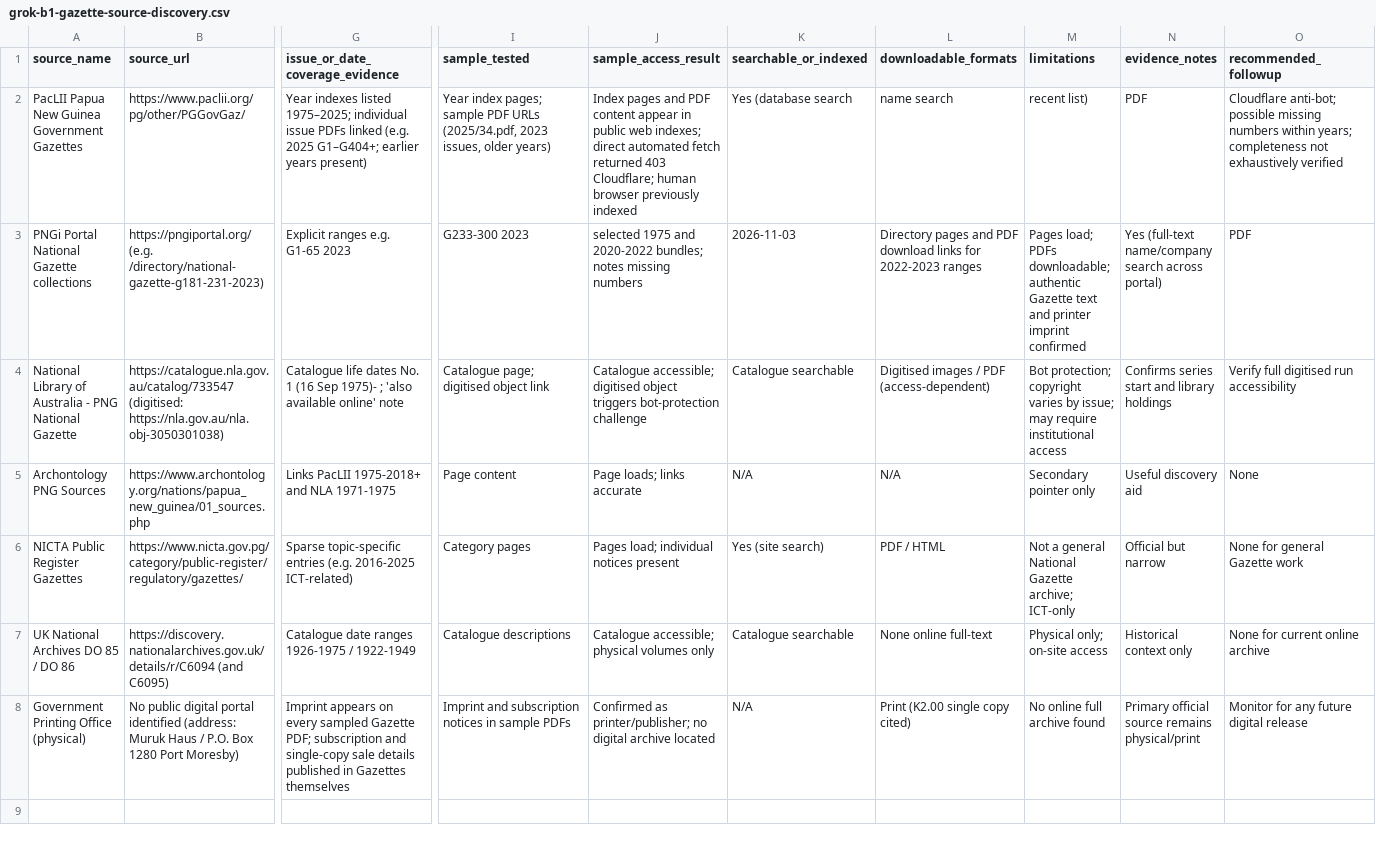
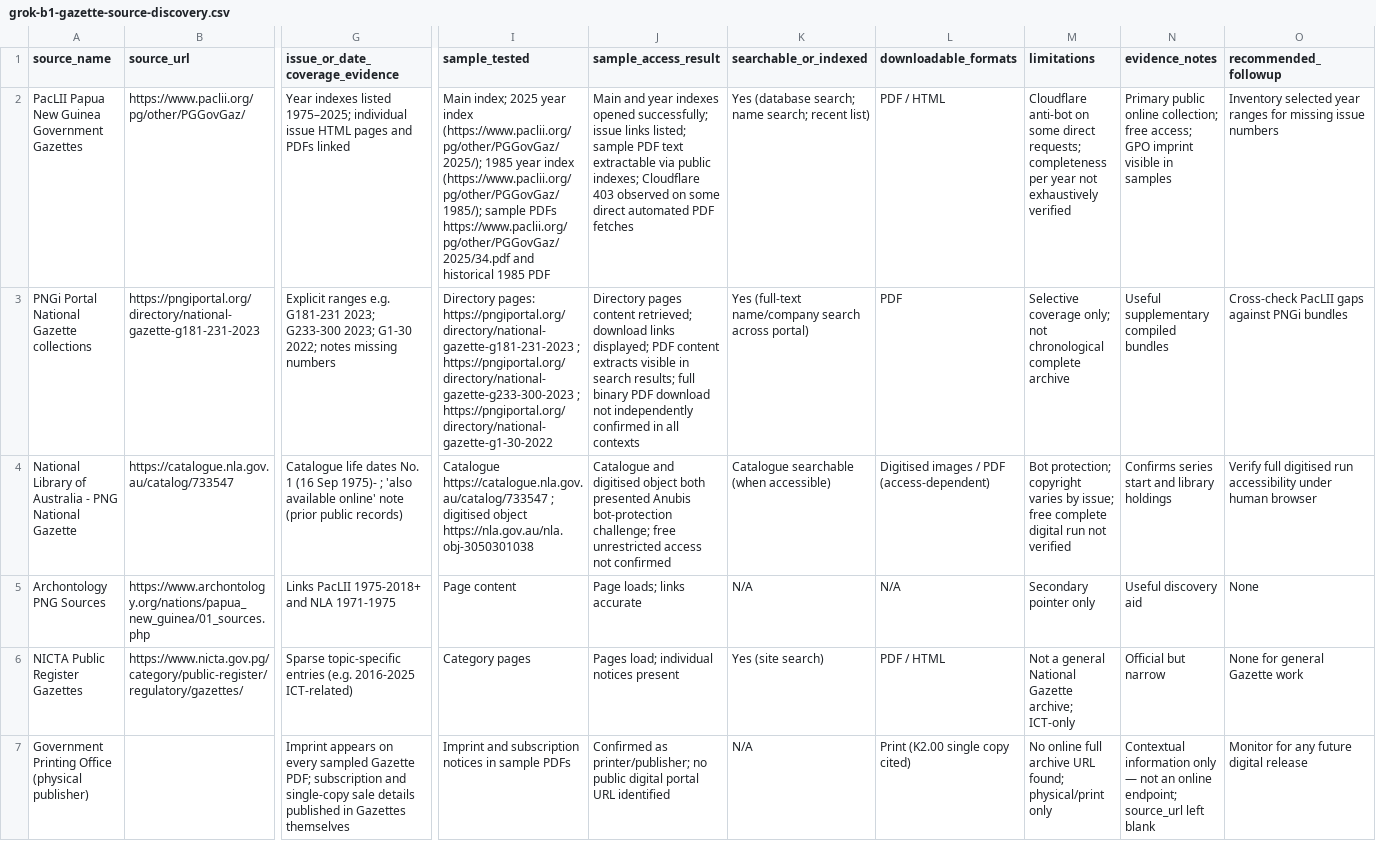
Before and after one commit to JennyJoshua/png-legal-library, a CSV file: research/phase11/grok-b1-gazette-source-discovery.csv, drawn as a sheet; only a part is shown, gaps mark what is left out; removed rows and columns are numbered as before the commit, all else as after; rows hold the shown columns only; the diff covers the shown part only; the diff names each change by its address in the sheet, - before the commit and + after, or states it on an @@ line.

Commit message:
B1-R1: Strengthen sample-access evidence and correct CSV structure
- Separate PacLII index / issue-link / PDF evidence states with exact tested URLs
- Separate PNGi directory-page vs PDF access with three exact sample URLs
- Separate NLA catalogue vs digitised-object access results
- Blank source_url for Government Printing Office (physical only; no public digital portal)
- Soften conclusion: no complete official online archive identified in this research
- Update both deliverables consistently

```diff
--- a/research/phase11/grok-b1-gazette-source-discovery.csv
+++ b/research/phase11/grok-b1-gazette-source-discovery.csv
-G2 (issue_or_date_coverage_evidence): …individual issue PDFs linked (e.g. 2025 G1–G404+; earlier years present)
+G2 (issue_or_date_coverage_evidence): …individual issue HTML pages and PDFs linked
-I2 (sample_tested): Year index pages; sample PDF URLs (2025/34.pdf, 2023 issues, older years)
+I2 (sample_tested): Main index; 2025 year index (https://www.paclii.org/pg/other/PGGovGaz/2025/); 1985 year index (https://www.paclii.org/pg/other/PGGovGaz/1985/); sample PDFs https://www.paclii.org/pg/other/PGGovGaz/2025/34.pdf and historical 1985 PDF
-J2 (sample_access_result): Index pages and PDF content appear in public web indexes; direct automated fetch returned 403 Cloudflare; human browser previously indexed
+J2 (sample_access_result): Main and year indexes opened successfully; issue links listed; sample PDF text extractable via public indexes; Cloudflare 403 observed on some direct automated PDF fetches
-K2 (searchable_or_indexed): Yes (database search
+K2 (searchable_or_indexed): Yes (database search; name search; recent list)
-L2 (downloadable_formats): name search
+L2 (downloadable_formats): PDF / HTML
-M2 (limitations): recent list)
+M2 (limitations): Cloudflare anti-bot on some direct requests; completeness per year not exhaustively verified
-N2 (evidence_notes): PDF
+N2 (evidence_notes): Primary public online collection; free access; GPO imprint visible in samples
-O2 (recommended_followup): Cloudflare anti-bot; possible missing numbers within years; completeness not exhaustively verified
+O2 (recommended_followup): Inventory selected year ranges for missing issue numbers
-B3 (source_url): https://pngiportal.org/ (e.g. /directory/national-gazette-g181-231-2023)
+B3 (source_url): https://pngiportal.org/directory/national-gazette-g181-231-2023
-G3 (issue_or_date_coverage_evidence): …ranges e.g. G1-65 2023
+G3 (issue_or_date_coverage_evidence): …ranges e.g. G181-231 2023; G233-300 2023; G1-30 2022; notes missing numbers
-I3 (sample_tested): G233-300 2023
+I3 (sample_tested): Directory pages: https://pngiportal.org/directory/national-gazette-g181-231-2023 ; https://pngiportal.org/directory/national-gazette-g233-300-2023 ; https://pngiportal.org/directory/national-gazette-g1-30-2022
-J3 (sample_access_result): selected 1975 and 2020-2022 bundles; notes missing numbers
+J3 (sample_access_result): Directory pages content retrieved; download links displayed; PDF content extracts visible in search results; full binary PDF download not independently confirmed in all contexts
-K3 (searchable_or_indexed): 2026-11-03
+K3 (searchable_or_indexed): Yes (full-text name/company search across portal)
-L3 (downloadable_formats): Directory pages and PDF download links for 2022-2023 ranges
+L3 (downloadable_formats): PDF
-M3 (limitations): Pages load; PDFs downloadable; authentic Gazette text and printer imprint confirmed
+M3 (limitations): Selective coverage only; not chronological complete archive
-N3 (evidence_notes): Yes (full-text name/company search across portal)
+N3 (evidence_notes): Useful supplementary compiled bundles
-O3 (recommended_followup): PDF
+O3 (recommended_followup): Cross-check PacLII gaps against PNGi bundles
-B4 (source_url): https://catalogue.nla.gov.au/catalog/733547 (digitised: https://nla.gov.au/nla.obj-3050301038)
+B4 (source_url): https://catalogue.nla.gov.au/catalog/733547
-G4 (issue_or_date_coverage_evidence): …online' note
+G4 (issue_or_date_coverage_evidence): …online' note (prior public records)
-I4 (sample_tested): Catalogue page; digitised object link
+I4 (sample_tested): Catalogue https://catalogue.nla.gov.au/catalog/733547 ; digitised object https://nla.gov.au/nla.obj-3050301038
-J4 (sample_access_result): Catalogue accessible; digitised object triggers bot-protection challenge
+J4 (sample_access_result): Catalogue and digitised object both presented Anubis bot-protection challenge; free unrestricted access not confirmed
-K4 (searchable_or_indexed): Catalogue searchable
+K4 (searchable_or_indexed): Catalogue searchable (when accessible)
-M4 (limitations): …by issue; may require institutional access
+M4 (limitations): …by issue; free complete digital run not verified
-O4 (recommended_followup): …run accessibility
+O4 (recommended_followup): …run accessibility under human browser
-row 7: UK National Archives DO 85 / DO 86 | https://discovery.nationalarchives.gov.uk/details/r/C6094 (and C6095) | Catalogue date ranges 1926-1975 / 1922-1949 | Catalogue descriptions | Catalogue accessible; physical volumes only | Catalogue searchable | None online full-text | Physical only; on-site access | Historical context only | None for current online archive
-A7 (source_name): Government Printing Office (physical)
+A7 (source_name): Government Printing Office (physical publisher)
-B7 (source_url): No public digital portal identified (address: Muruk Haus / P.O. Box 1280 Port Moresby)
+B7 (source_url): (empty)
-J7 (sample_access_result): …printer/publisher; no digital archive located
+J7 (sample_access_result): …printer/publisher; no public digital portal URL identified
-M7 (limitations): No online full archive found
+M7 (limitations): No online full archive URL found; physical/print only
-N7 (evidence_notes): Primary official source remains physical/print
+N7 (evidence_notes): Contextual information only — not an online endpoint; source_url left blank
```
Also changed, not shown: 6 edited cells elsewhere in this file, 1 other file.
